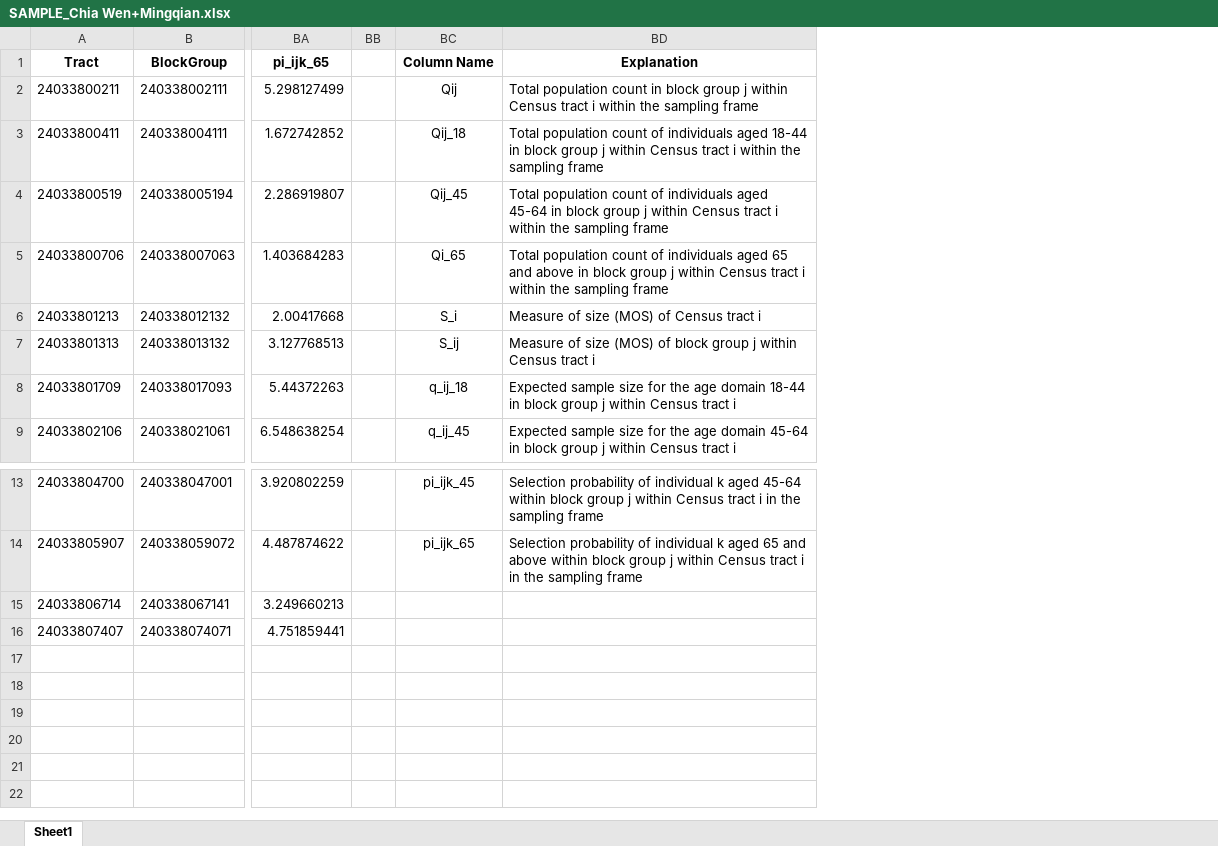
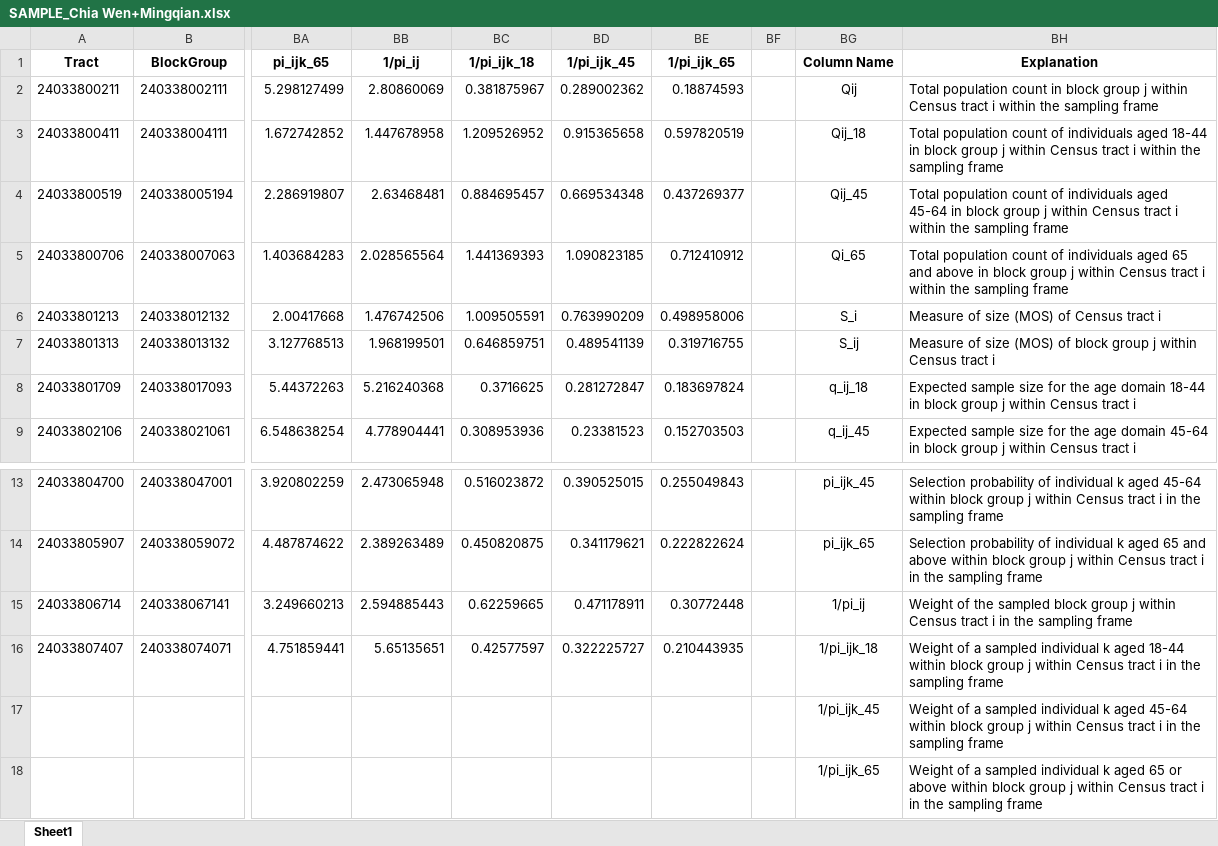
Before and after one commit to chiawentw/SurvMeth-745, an Excel workbook: SAMPLE_Chia Wen+Mingqian.xlsx, sheet Sheet1, drawn as a sheet; only a part is shown, gaps mark what is left out; values as stored, in another font and other column widths than the file's, no borders; addresses are those after the commit; rows hold the shown columns only; the diff names each change by its address in the sheet, - before the commit and + after, or states it on an @@ line.

Commit message:
added weights

```diff
--- a/SAMPLE_Chia Wen+Mingqian.xlsx (sheet Sheet1)
+++ b/SAMPLE_Chia Wen+Mingqian.xlsx (sheet Sheet1)
+column BB (1/pi_ij), rows 2-9: 2.80860069 | 1.447678958 | 2.63468481 | 2.028565564 | 1.476742506 | 1.968199501 | 5.216240368 | 4.778904441; rows 13-16: 2.473065948 | 2.389263489 | 2.594885443 | 5.65135651
+column BC (1/pi_ijk_18), rows 2-9: 0.381875967 | 1.209526952 | 0.884695457 | 1.441369393 | 1.009505591 | 0.646859751 | 0.3716625 | 0.308953936; rows 13-16: 0.516023872 | 0.450820875 | 0.62259665 | 0.42577597
+column BD (1/pi_ijk_45), rows 2-9: 0.289002362 | 0.915365658 | 0.669534348 | 1.090823185 | 0.763990209 | 0.489541139 | 0.281272847 | 0.23381523; rows 13-16: 0.390525015 | 0.341179621 | 0.471178911 | 0.322225727
+column BE (1/pi_ijk_65), rows 2-9: 0.18874593 | 0.597820519 | 0.437269377 | 0.712410912 | 0.498958006 | 0.319716755 | 0.183697824 | 0.152703503; rows 13-16: 0.255049843 | 0.222822624 | 0.30772448 | 0.210443935
-BG15 (Column Name): (empty)
+BG15 (Column Name): 1/pi_ij
-BH15 (Explanation): (empty)
+BH15 (Explanation): Weight of the sampled block group j within Census tract i in the sampling frame
-BG16 (Column Name): (empty)
+BG16 (Column Name): 1/pi_ijk_18
-BH16 (Explanation): (empty)
+BH16 (Explanation): Weight of a sampled individual k aged 18-44 within block group j within Census tract i in the sampling frame
+row 17:  |  |  |  |  |  |  |  | 1/pi_ijk_45 | Weight of a sampled individual k aged 45-64 within block group j within Census tract i in the sampling frame
+row 18:  |  |  |  |  |  |  |  | 1/pi_ijk_65 | Weight of a sampled individual k aged 65 or above within block group j within Census tract i in the sampling frame
```
Also changed, not shown: 3 other files.
